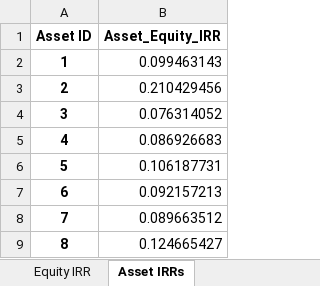
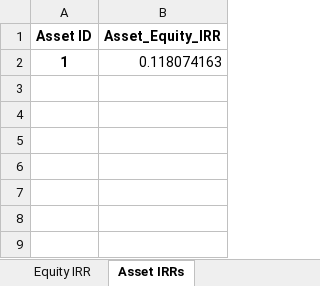
Before and after one commit to woodid012/backend-renew, an Excel workbook: output/model_results/asset_inputs_summary.xlsx, sheet Asset IRRs, drawn as a sheet; values as stored, in another font and other column widths than the file's, no borders; the diff names each change by its address in the sheet, - before the commit and + after, or states it on an @@ line.

```diff
--- a/output/model_results/asset_inputs_summary.xlsx (sheet Asset IRRs)
+++ b/output/model_results/asset_inputs_summary.xlsx (sheet Asset IRRs)
-B2 (Asset_Equity_IRR): 0.099463143
+B2 (Asset_Equity_IRR): 0.118074163
-row 3: 2 | 0.210429456
-row 4: 3 | 0.076314052
-row 5: 4 | 0.086926683
-row 6: 5 | 0.106187731
-row 7: 6 | 0.092157213
-row 8: 7 | 0.089663512
-row 9: 8 | 0.124665427
```
Also changed, not shown: sheet Asset Inputs, sheet Portfolio Debt Summary, sheet Equity IRR, output/model_results/asset_1.xlsx, output/model_results/assets_combined.xlsx, 14 other files.
